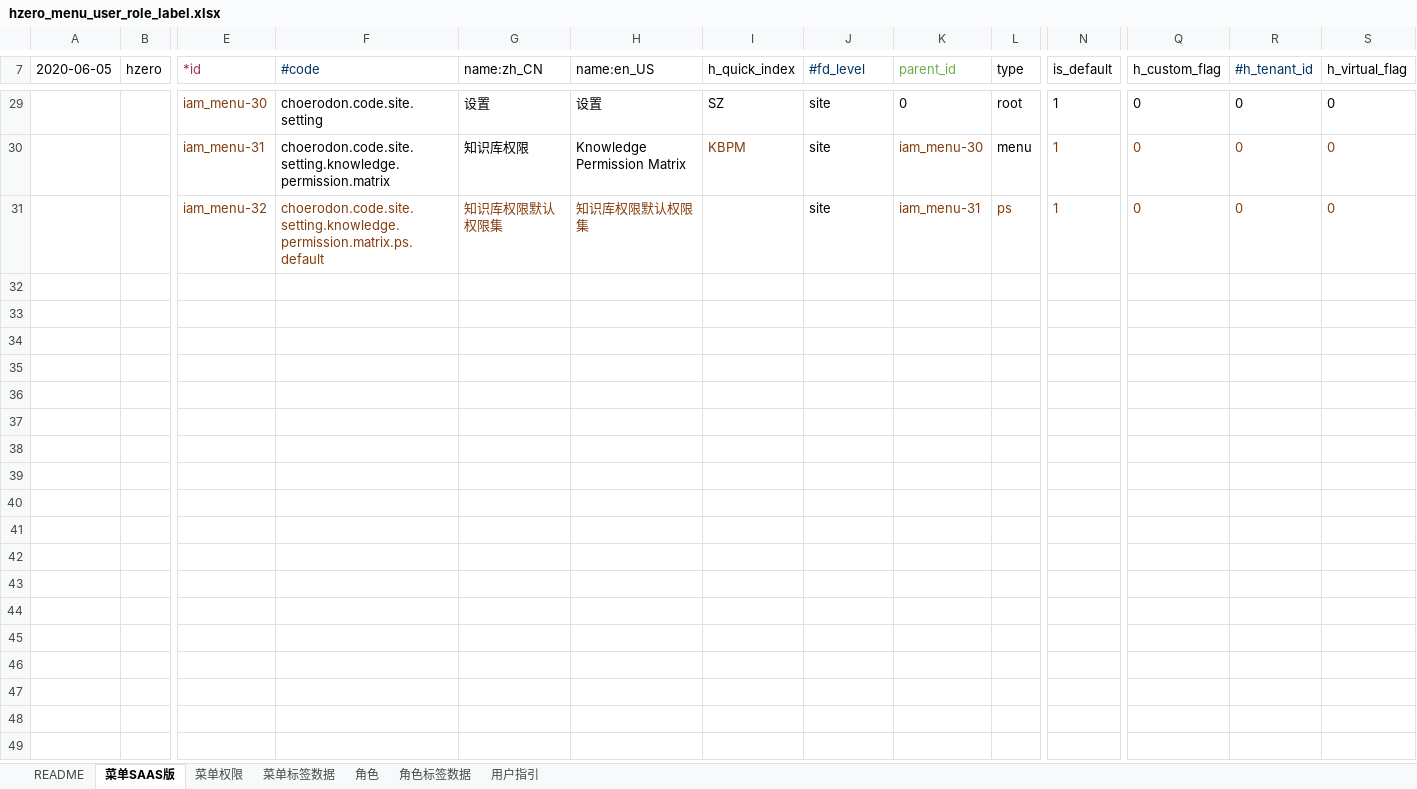
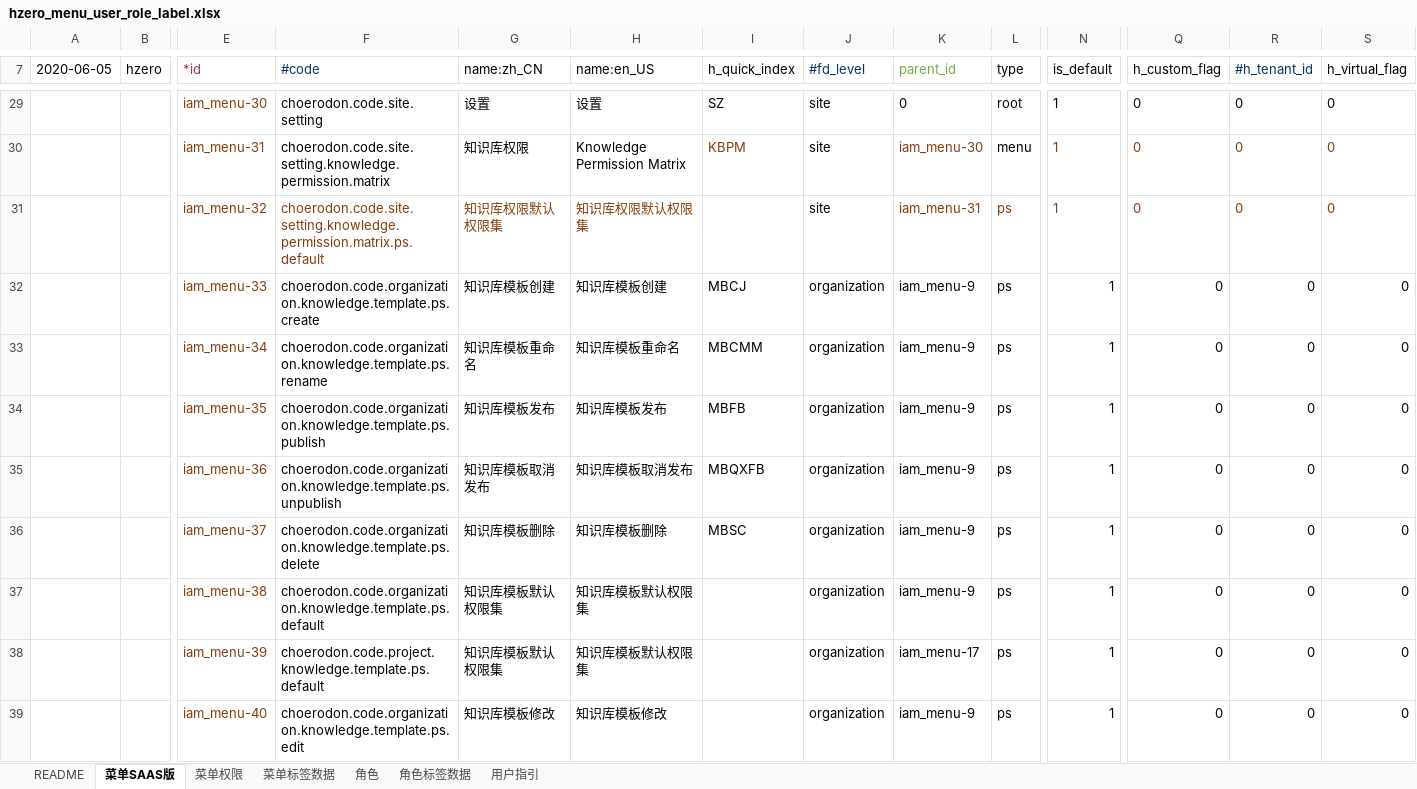
Before and after one commit to open-hand/knowledgebase-service, an Excel workbook: src/main/resources/script/db/init-data/knowledgebase_service/hzero_platform/hzero_menu_user_role_label.xlsx, sheet 菜单SAAS版, drawn as a sheet; only a part is shown, gaps mark what is left out; values as stored, in another font and other column widths than the file's, no borders; rows hold the shown columns only; the diff names each change by its address in the sheet, - before the commit and + after, or states it on an @@ line.

Commit message:
[ADD]-权限

```diff
--- a/src/main/resources/script/db/init-data/knowledgebase_service/hzero_platform/hzero_menu_user_role_label.xlsx (sheet 菜单SAAS版)
+++ b/src/main/resources/script/db/init-data/knowledgebase_service/hzero_platform/hzero_menu_user_role_label.xlsx (sheet 菜单SAAS版)
+row 32:  |  | iam_menu-33 | choerodon.code.organization.knowledge.template.ps.create | 知识库模板创建 | 知识库模板创建 | MBCJ | organization | iam_menu-9 | ps | 1 | 0 | 0 | 0
+row 33:  |  | iam_menu-34 | choerodon.code.organization.knowledge.template.ps.rename | 知识库模板重命名 | 知识库模板重命名 | MBCMM | organization | iam_menu-9 | ps | 1 | 0 | 0 | 0
+row 34:  |  | iam_menu-35 | choerodon.code.organization.knowledge.template.ps.publish | 知识库模板发布 | 知识库模板发布 | MBFB | organization | iam_menu-9 | ps | 1 | 0 | 0 | 0
+row 35:  |  | iam_menu-36 | choerodon.code.organization.knowledge.template.ps.unpublish | 知识库模板取消发布 | 知识库模板取消发布 | MBQXFB | organization | iam_menu-9 | ps | 1 | 0 | 0 | 0
+row 36:  |  | iam_menu-37 | choerodon.code.organization.knowledge.template.ps.delete | 知识库模板删除 | 知识库模板删除 | MBSC | organization | iam_menu-9 | ps | 1 | 0 | 0 | 0
+row 37:  |  | iam_menu-38 | choerodon.code.organization.knowledge.template.ps.default | 知识库模板默认权限集 | 知识库模板默认权限集 |  | organization | iam_menu-9 | ps | 1 | 0 | 0 | 0
+row 38:  |  | iam_menu-39 | choerodon.code.project.knowledge.template.ps.default | 知识库模板默认权限集 | 知识库模板默认权限集 |  | organization | iam_menu-17 | ps | 1 | 0 | 0 | 0
+row 39:  |  | iam_menu-40 | choerodon.code.organization.knowledge.template.ps.edit | 知识库模板修改 | 知识库模板修改 |  | organization | iam_menu-9 | ps | 1 | 0 | 0 | 0
```
Also changed, not shown: sheet 角色, sheet 菜单权限.
